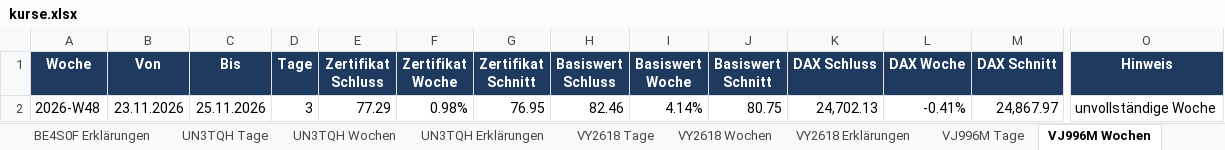
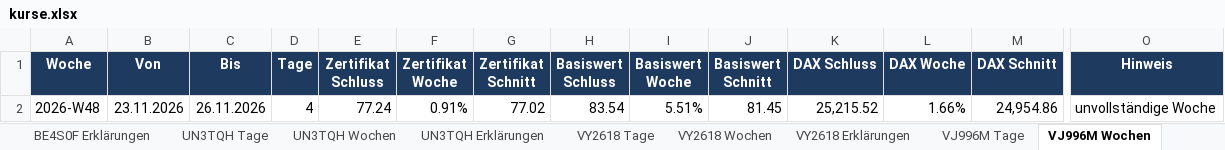
Before and after one commit to babraler/zertifikats-tracker-, an Excel workbook: ausgabe/kurse.xlsx, sheet VJ996M Wochen, drawn as a sheet; only a part is shown, gaps mark what is left out; values as stored, in another font and other column widths than the file's, no borders; charts and pictures not drawn; removed rows and columns are numbered as before the commit, all else as after; rows hold the shown columns only; the diff names each change by its address in the sheet, - before the commit and + after, or states it on an @@ line.

```diff
--- a/ausgabe/kurse.xlsx (sheet VJ996M Wochen)
+++ b/ausgabe/kurse.xlsx (sheet VJ996M Wochen)
-row 2: 2026-W48 | 23.11.2026 | 25.11.2026 | 3 | 77.29 | 0.98% | 76.95 | 82.46 | 4.14% | 80.75 | 24,702.13 | -0.41% | 24,867.97 | unvollständige Woche
+row 2: 2026-W48 | 23.11.2026 | 26.11.2026 | 4 | 77.24 | 0.91% | 77.02 | 83.54 | 5.51% | 81.45 | 25,215.52 | 1.66% | 24,954.86 | unvollständige Woche
```
Also changed, not shown: sheet Übersicht, sheet UN3TQH Wochen, sheet BE4S0F Wochen, sheet VY2618 Wochen, sheet JE3NTM Wochen, sheet BE4S0F Tage, 9 more sheets, charts or pictures, 33 other files.
